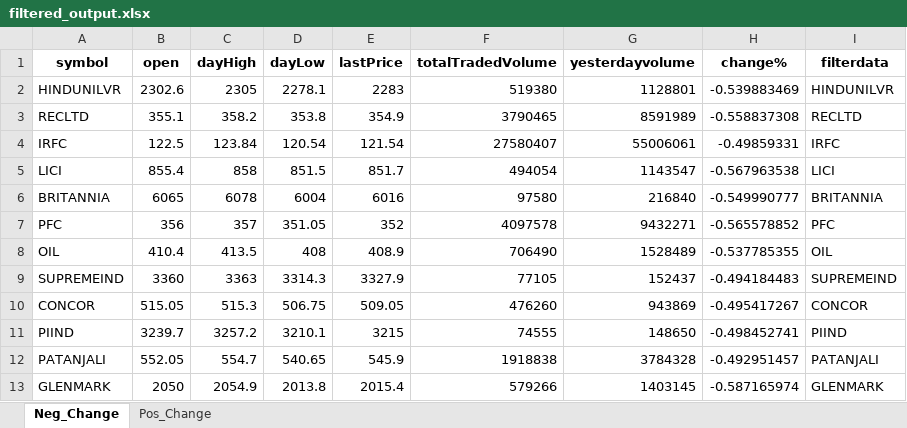
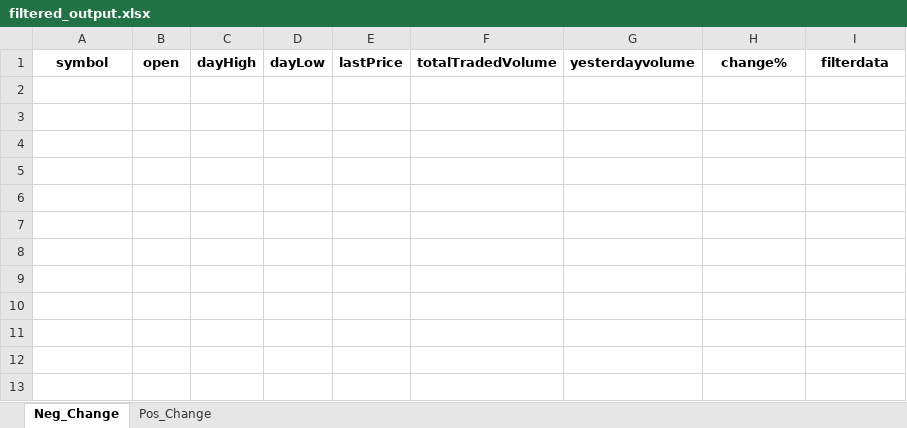
Before and after one commit to hitesh2511/Mypersonaldata, an Excel workbook: data/filtered_output.xlsx, sheet Neg_Change, drawn as a sheet; values as stored, in another font and other column widths than the file's, no borders; the diff names each change by its address in the sheet, - before the commit and + after, or states it on an @@ line.

```diff
--- a/data/filtered_output.xlsx (sheet Neg_Change)
+++ b/data/filtered_output.xlsx (sheet Neg_Change)
-row 2: HINDUNILVR | 2302.6 | 2305 | 2278.1 | 2283 | 519380 | 1128801 | -0.539883469 | HINDUNILVR
-row 3: RECLTD | 355.1 | 358.2 | 353.8 | 354.9 | 3790465 | 8591989 | -0.558837308 | RECLTD
-row 4: IRFC | 122.5 | 123.84 | 120.54 | 121.54 | 27580407 | 55006061 | -0.49859331 | IRFC
-row 5: LICI | 855.4 | 858 | 851.5 | 851.7 | 494054 | 1143547 | -0.567963538 | LICI
-row 6: BRITANNIA | 6065 | 6078 | 6004 | 6016 | 97580 | 216840 | -0.549990777 | BRITANNIA
-row 7: PFC | 356 | 357 | 351.05 | 352 | 4097578 | 9432271 | -0.565578852 | PFC
-row 8: OIL | 410.4 | 413.5 | 408 | 408.9 | 706490 | 1528489 | -0.537785355 | OIL
-row 9: SUPREMEIND | 3360 | 3363 | 3314.3 | 3327.9 | 77105 | 152437 | -0.494184483 | SUPREMEIND
-row 10: CONCOR | 515.05 | 515.3 | 506.75 | 509.05 | 476260 | 943869 | -0.495417267 | CONCOR
-row 11: PIIND | 3239.7 | 3257.2 | 3210.1 | 3215 | 74555 | 148650 | -0.498452741 | PIIND
-row 12: PATANJALI | 552.05 | 554.7 | 540.65 | 545.9 | 1918838 | 3784328 | -0.492951457 | PATANJALI
-row 13: GLENMARK | 2050 | 2054.9 | 2013.8 | 2015.4 | 579266 | 1403145 | -0.587165974 | GLENMARK
```
Also changed, not shown: sheet Pos_Change.
